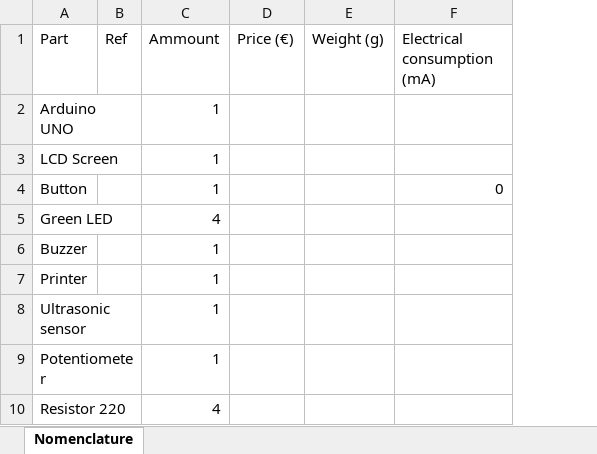
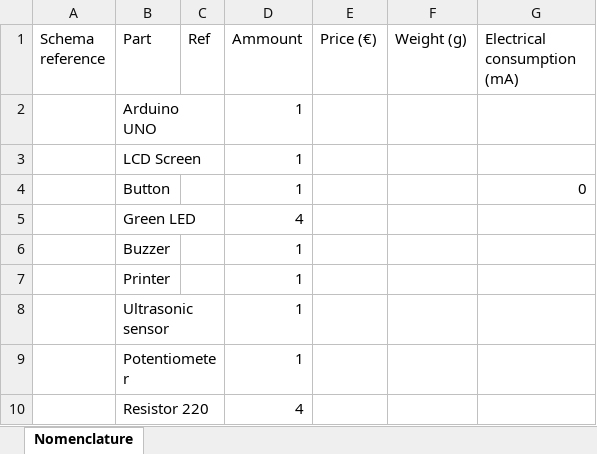
Before and after one commit to nhippert/ComplimentGenerator, an Excel workbook: Datasheets/Parts.xlsx, sheet Nomenclature, drawn as a sheet; values as stored, in another font and other column widths than the file's, no borders; the diff names each change by its address in the sheet, - before the commit and + after, or states it on an @@ line.

```diff
--- a/Datasheets/Parts.xlsx (sheet Nomenclature)
+++ b/Datasheets/Parts.xlsx (sheet Nomenclature)
+column A (Schema reference), empty
```
Also changed, not shown: 1 other file.
